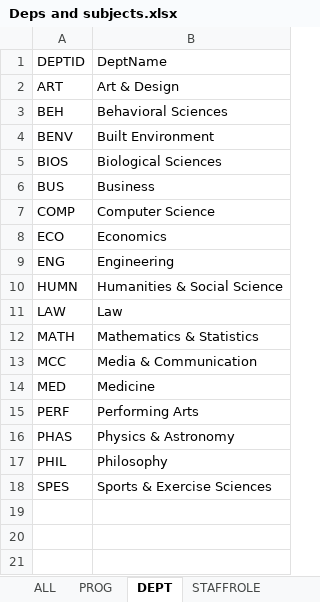
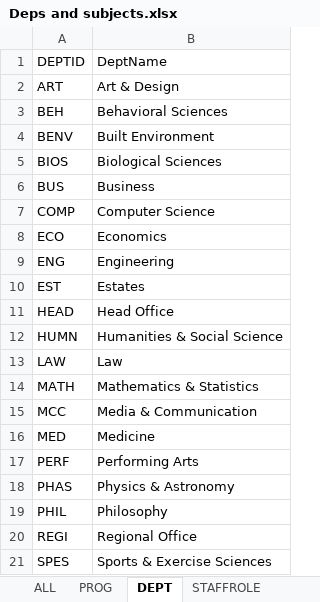
Before and after one commit to TechAngelX/Univ-DB, an Excel workbook: assets/Deps and subjects.xlsx, sheet DEPT, drawn as a sheet; values as stored, in another font and other column widths than the file's, no borders; the diff names each change by its address in the sheet, - before the commit and + after, or states it on an @@ line.

```diff
--- a/assets/Deps and subjects.xlsx (sheet DEPT)
+++ b/assets/Deps and subjects.xlsx (sheet DEPT)
+row 10: EST | Estates
+row 11: HEAD | Head Office
+row 20: REGI | Regional Office
```
Also changed, not shown: sheet ALL, sheet PROG, 6 other files.
